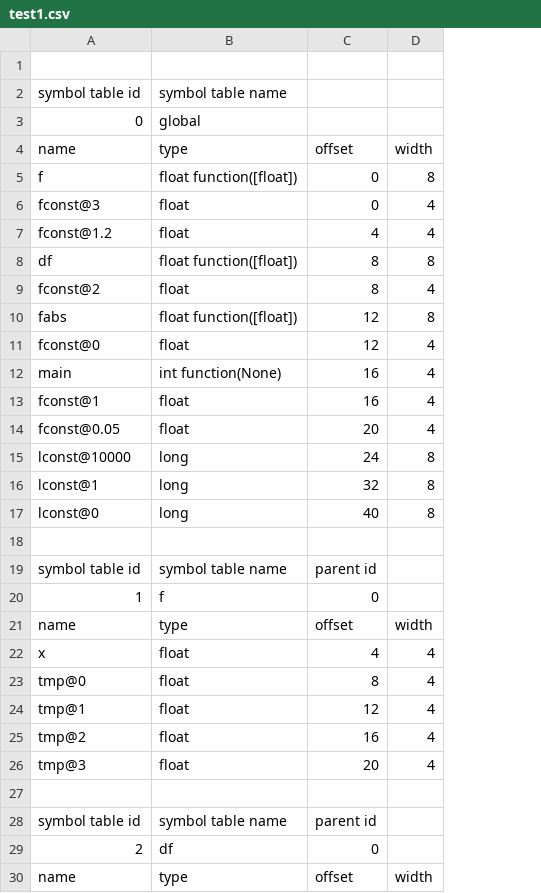
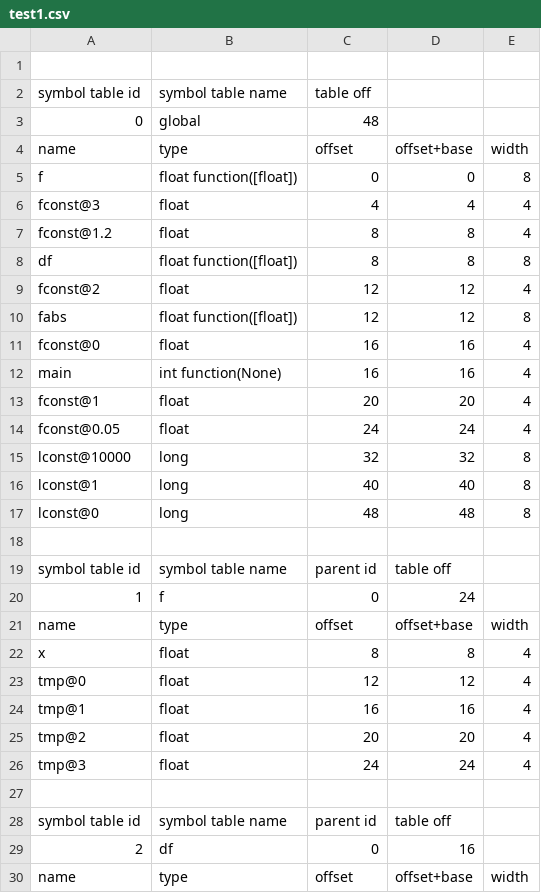
Before and after one commit to rjnrohit/C-Compiler-CS335, a CSV file: output/test1.csv, drawn as a sheet; only a part is shown; the diff covers the shown part only; the diff names each change by its address in the sheet, - before the commit and + after, or states it on an @@ line.

```diff
--- a/output/test1.csv
+++ b/output/test1.csv
+column D, rows 4-30: offset+base | 0 | 4 | 8 | 8 | 12 | 12 | 16 | 16 | 20 | 24 | 32 | 40 | 48 |  | table off | 24 | offset+base | 8 | 12 | 16 | 20 | 24 |  | table off | 16 | offset+base
-C2: (empty)
+C2: table off
-C3: (empty)
+C3: 48
-C6: 0
+C6: 4
-C7: 4
+C7: 8
-C9: 8
+C9: 12
-C11: 12
+C11: 16
-C13: 16
+C13: 20
-C14: 20
+C14: 24
-C15: 24
+C15: 32
-C16: 32
+C16: 40
-C17: 40
+C17: 48
-C22: 4
+C22: 8
-C23: 8
+C23: 12
-C24: 12
+C24: 16
-C25: 16
+C25: 20
-C26: 20
+C26: 24
```
Also changed, not shown: 22 edited cells elsewhere in this file, output/test10.csv, output/test13.csv, 32 other files.
